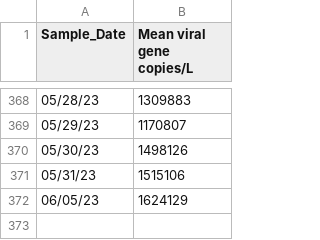
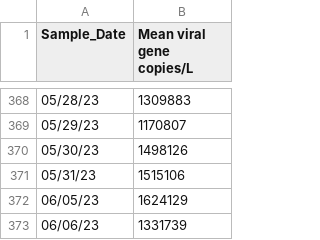
Before and after one commit to andersen-lab/SARS-CoV-2_WasteWater_San-Diego, a CSV file: PointLoma_sewage_qPCR.csv, drawn as a sheet; only a part is shown, gaps mark what is left out; the diff names each change by its address in the sheet, - before the commit and + after, or states it on an @@ line.

```diff
--- a/PointLoma_sewage_qPCR.csv
+++ b/PointLoma_sewage_qPCR.csv
+row 373: 06/06/23 | 1331739
```
Also changed, not shown: Encina_sewage_qPCR.csv.
